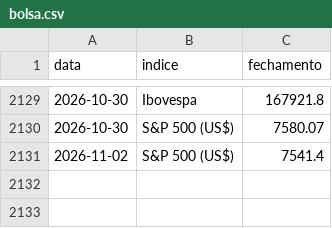
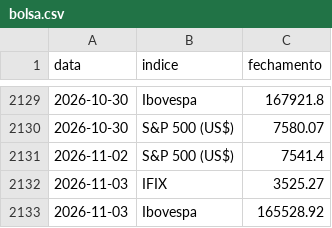
Before and after one commit to pietrosalvador5-boop/painel-previmpa, a CSV file: dados/bolsa.csv, drawn as a sheet; only a part is shown, gaps mark what is left out; the diff names each change by its address in the sheet, - before the commit and + after, or states it on an @@ line.

```diff
--- a/dados/bolsa.csv
+++ b/dados/bolsa.csv
+row 2132: 2026-11-03 | IFIX | 3525.27
+row 2133: 2026-11-03 | Ibovespa | 165528.92
```
Also changed, not shown: dados/ettj.csv, dados/ima.csv, 2 other files.
